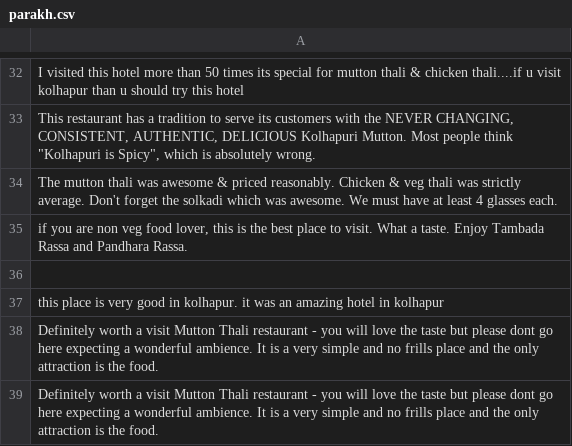
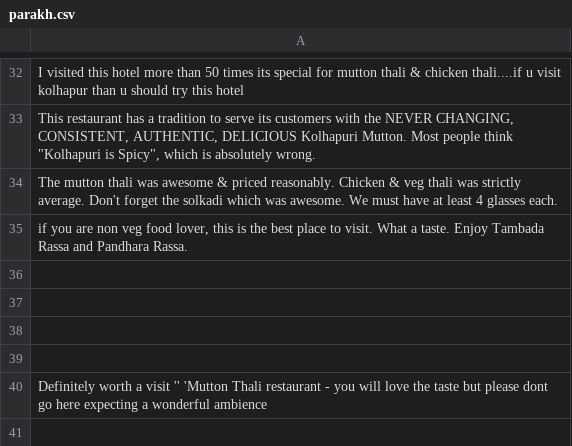
Before and after one commit to RajnandiniIngale/Help_Tourist_1, a CSV file: parakh.csv, drawn as a sheet; only a part is shown, gaps mark what is left out.

```diff
--- a/parakh.csv
+++ b/parakh.csv
@@ -36,4 +36,5 @@ The mutton thali was awesome & priced reasonably. Chicken & veg thali was strict
 
-this place is very good in kolhapur. it was an amazing hotel in kolhapur
-Definitely worth a visit Mutton Thali restaurant - you will love the taste but please dont go here expecting a wonderful ambience. It is a very simple and no frills place and the only attraction is the food.
-Definitely worth a visit Mutton Thali restaurant - you will love the taste but please dont go here expecting a wonderful ambience. It is a very simple and no frills place and the only attraction is the food.
+
+
+
+Definitely worth a visit '' 'Mutton Thali restaurant - you will love the taste but please dont go here expecting a wonderful ambience
```
Also changed, not shown: static/js/parakhtest.csv, 13 other files.
